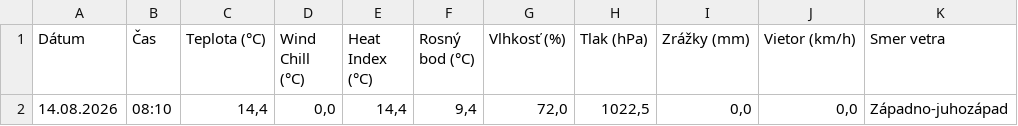
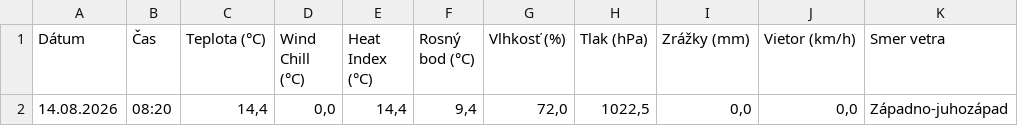
Before and after one commit to dafecko/Puste_Pole_Meteo, a CSV file: meteo_aktualne.csv, drawn as a sheet; only a part is shown; the diff names each change by its address in the sheet, - before the commit and + after, or states it on an @@ line.

```diff
--- a/meteo_aktualne.csv
+++ b/meteo_aktualne.csv
-B2 (Čas): 08:10
+B2 (Čas): 08:20
```
